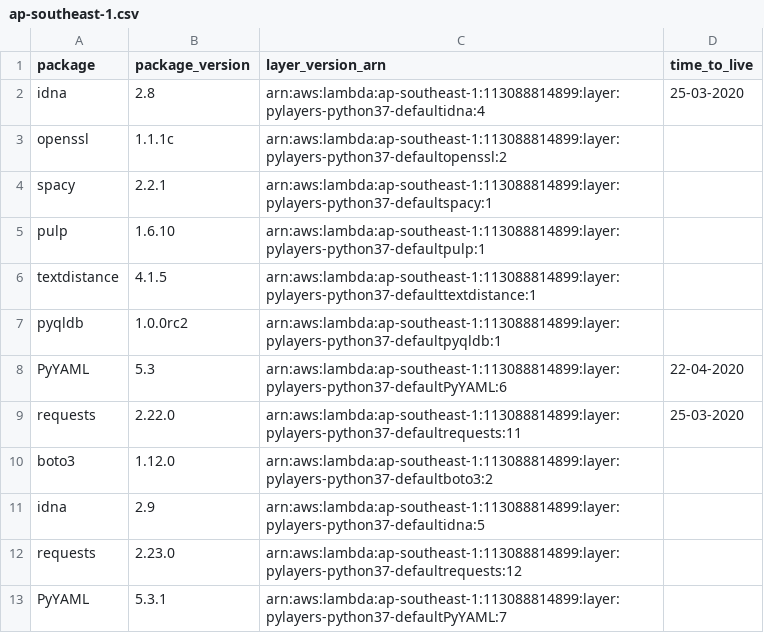
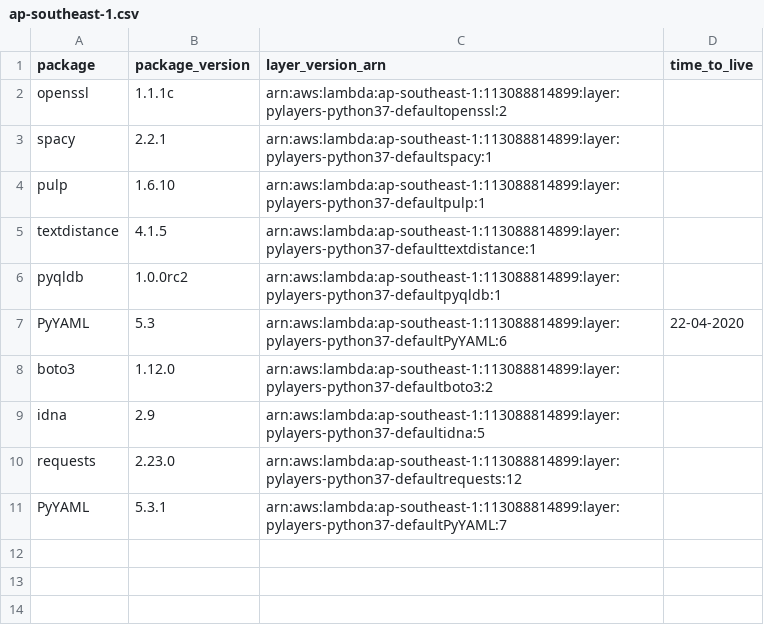
Before and after one commit to keithrozario/KLayers-default, a CSV file: deployments/python3.7/arns/ap-southeast-1.csv, drawn as a sheet; the diff names each change by its address in the sheet, - before the commit and + after, or states it on an @@ line.

```diff
--- a/deployments/python3.7/arns/ap-southeast-1.csv
+++ b/deployments/python3.7/arns/ap-southeast-1.csv
-row 2: idna | 2.8 | arn:aws:lambda:ap-southeast-1:113088814899:layer:pylayers-python37-defaultidna:4 | 25-03-2020
-row 9: requests | 2.22.0 | arn:aws:lambda:ap-southeast-1:113088814899:layer:pylayers-python37-defaultrequests:11 | 25-03-2020
```
Also changed, not shown: deployments/python3.7/arns/ap-east-1.csv, deployments/python3.7/arns/me-south-1.csv.
